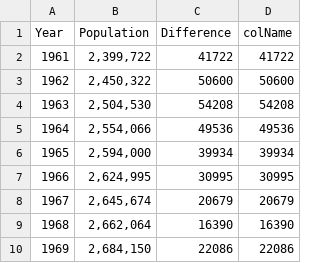
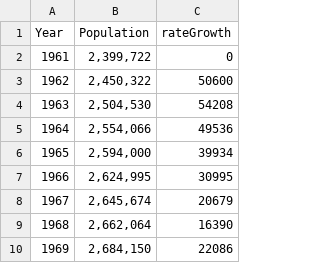
Before and after one commit to frances137/frances137.github.io, a CSV file: src/main/resources/static/data/population-pr.csv, drawn as a sheet; only a part is shown; the diff names each change by its address in the sheet, - before the commit and + after, or states it on an @@ line.

```diff
--- a/src/main/resources/static/data/population-pr.csv
+++ b/src/main/resources/static/data/population-pr.csv
-column D (colName), rows 2-10: 41722 | 50600 | 54208 | 49536 | 39934 | 30995 | 20679 | 16390 | 22086
-C1: Difference
+C1: rateGrowth
-C2 (rateGrowth): 41722
+C2 (rateGrowth): 0
```
Also changed, not shown: 3 other files.
